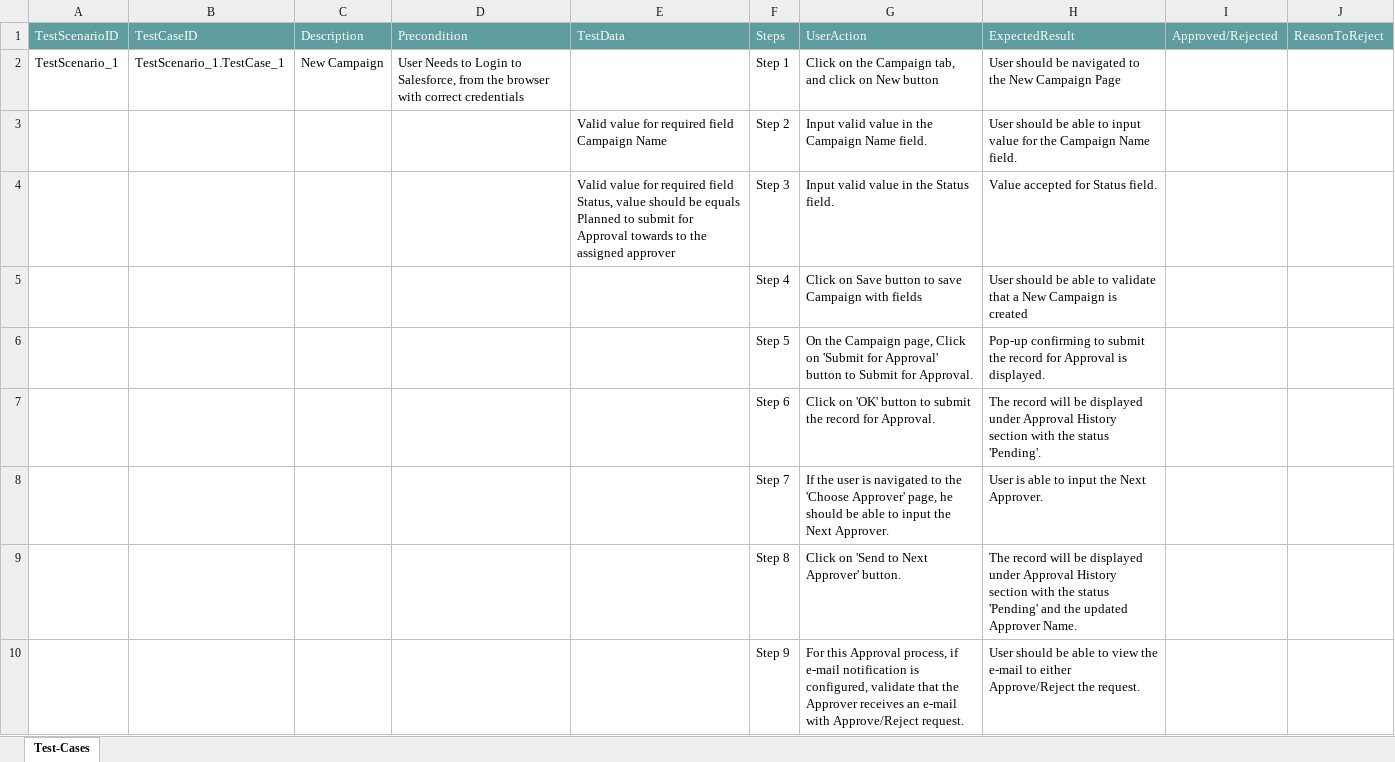
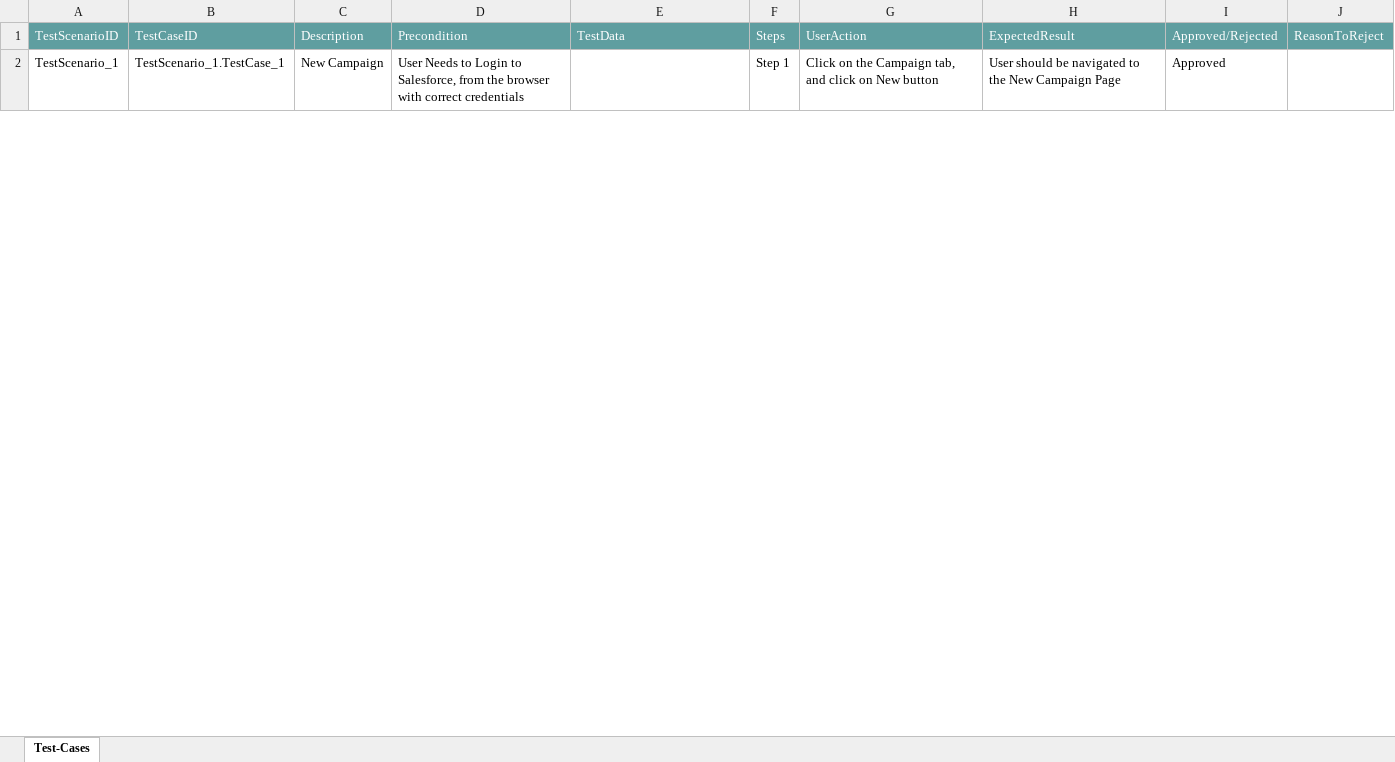
Before and after one commit to ShaikMohamedIrfan/CTS_ATIF, an Excel workbook: Appr_Camp_Pckg.xlsx, sheet Test-Cases, drawn as a sheet; only a part is shown; values as stored, in another font and other column widths than the file's, no borders; table styles not drawn; the diff covers the shown part only; the diff names each change by its address in the sheet, - before the commit and + after, or states it on an @@ line.

Commit message:
Update Appr_Camp_Pckg.xlsx

```diff
--- a/Appr_Camp_Pckg.xlsx (sheet Test-Cases)
+++ b/Appr_Camp_Pckg.xlsx (sheet Test-Cases)
-I2: (empty)
+I2: Approved
@@ row 3 hidden:  |  |  |  | Valid value for required field Campaign Name | Step 2 | Input valid value in the Campaign Name field. | User should be able to input value for the Campaign Name field. @@
@@ row 4 hidden:  |  |  |  | Valid value for required field Status, value should be equals Planned to submit for Approval towards to the assigned approver | Step 3 | Input valid value in the Status field. | Value accepted for Status field. @@
@@ row 5 hidden:  |  |  |  |  | Step 4 | Click on Save button to save Campaign with fields | User should be able to validate that a New Campaign is created @@
@@ row 6 hidden:  |  |  |  |  | Step 5 | On the Campaign page, Click on 'Submit for Approval' button to Submit for Approval. | Pop-up confirming to submit the record for Approval is displayed. @@
@@ row 7 hidden:  |  |  |  |  | Step 6 | Click on 'OK' button to submit the record for Approval. | The record will be displayed under Approval History section with the status 'Pending'. @@
@@ row 8 hidden:  |  |  |  |  | Step 7 | If the user is navigated to the 'Choose Approver' page, he should be able to input the Next Approver. | User is able to input the Next Approver. @@
@@ row 9 hidden:  |  |  |  |  | Step 8 | Click on 'Send to Next Approver' button. | The record will be displayed under Approval History section with the status 'Pending' and the updated Approver Name. @@
@@ row 10 hidden:  |  |  |  |  | Step 9 | For this Approval process, if e-mail notification is configured, validate that the Approver receives an e-mail with Approve/Reject request. | User should be able to view the e-mail to either Approve/Reject the request. @@
```
Also changed, not shown: 7 hidden or unhidden rows and 1 edited cell elsewhere in this sheet.
